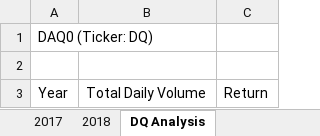
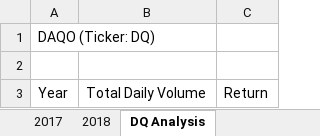
Before and after one commit to A-Talbot/Stock_Analysis, an Excel workbook: green_stocks.xlsm, sheet DQ Analysis, drawn as a sheet; values as stored, in another font and other column widths than the file's, no borders; the diff names each change by its address in the sheet, - before the commit and + after, or states it on an @@ line.

Commit message:
Add files via upload

```diff
--- a/green_stocks.xlsm (sheet DQ Analysis)
+++ b/green_stocks.xlsm (sheet DQ Analysis)
-A1: DAQ0 (Ticker: DQ)
+A1: DAQO (Ticker: DQ)
```
